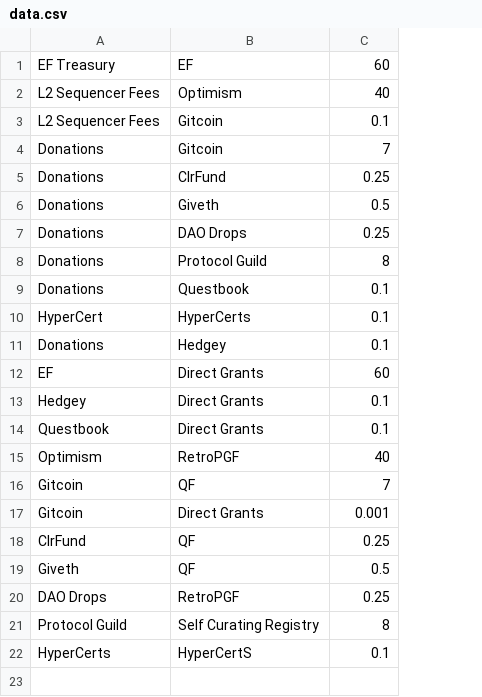
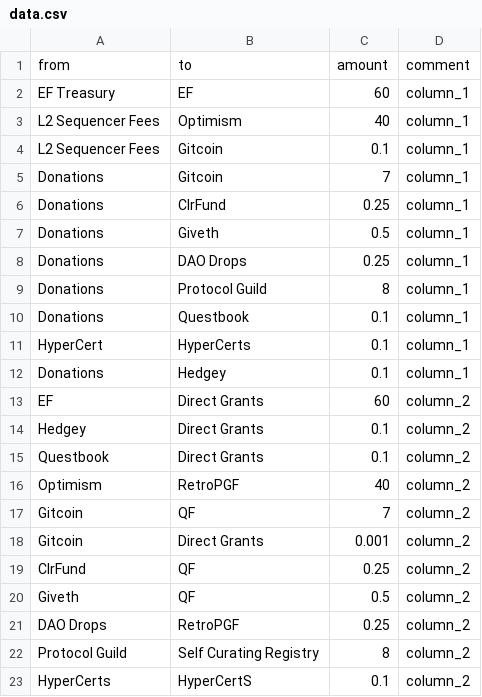
Before and after one commit to 1ballo/1ballo.github.io, a CSV file: data.csv, drawn as a sheet; addresses are those after the commit; the diff names each change by its address in the sheet, - before the commit and + after, or states it on an @@ line.

Commit message:
comments

```diff
--- a/data.csv
+++ b/data.csv
+column D, rows 2-23: column_1 | column_1 | column_1 | column_1 | column_1 | column_1 | column_1 | column_1 | column_1 | column_1 | column_1 | column_2 | column_2 | column_2 | column_2 | column_2 | column_2 | column_2 | column_2 | column_2 | column_2 | column_2
+row 1: from | to | amount | comment
```
Also changed, not shown: 1 other file.
